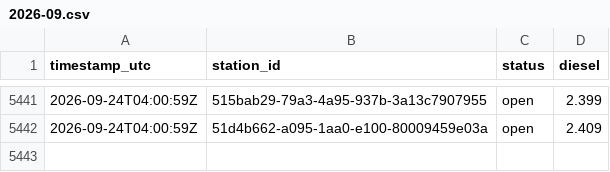
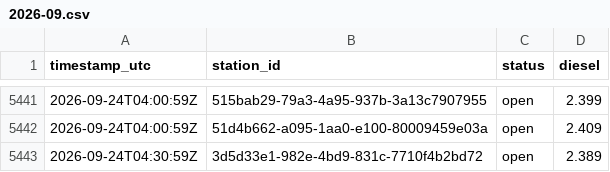
Before and after one commit to Hannibal2404/Tanken, a CSV file: data/prices/2026-09.csv, drawn as a sheet; only a part is shown, gaps mark what is left out.

```diff
--- a/data/prices/2026-09.csv
+++ b/data/prices/2026-09.csv
@@ -5442 +5442,2 @@ timestamp_utc,station_id,status,diesel
 2026-09-24T04:00:59Z,51d4b662-a095-1aa0-e100-80009459e03a,open,2.409
+2026-09-24T04:30:59Z,3d5d33e1-982e-4bd9-831c-7710f4b2bd72,open,2.389
```
Also changed, not shown: 1 other file.
